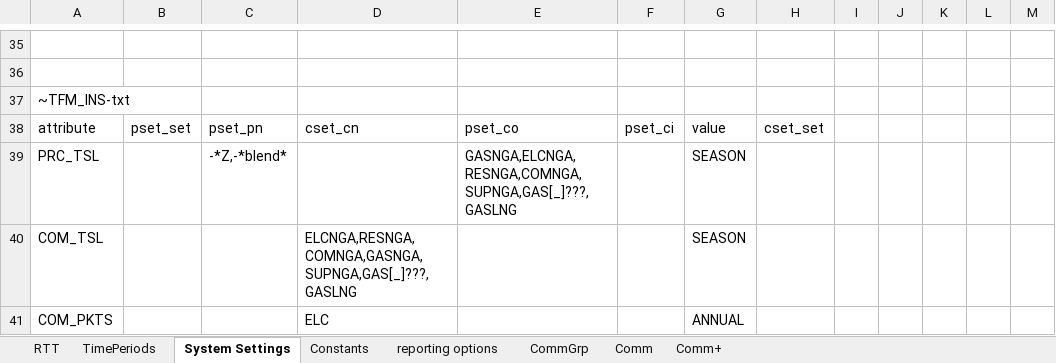
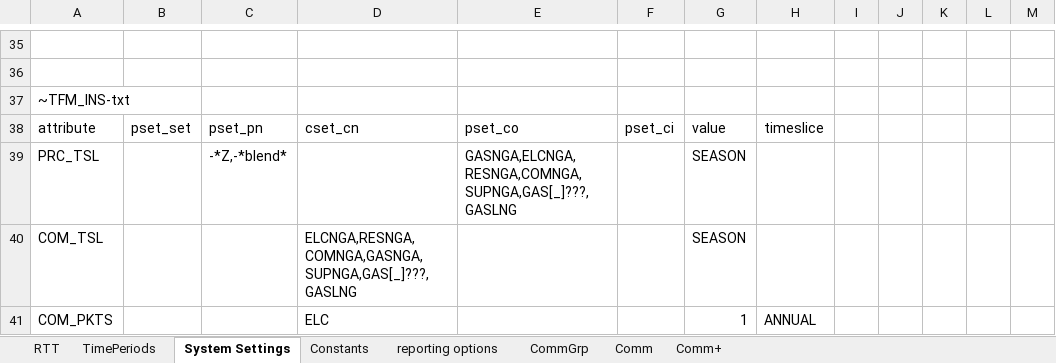
Before and after one commit to seanli12354/KiNESYS_BattCircularity-main, an Excel workbook: SysSettings.xlsx, sheet System Settings, drawn as a sheet; only a part is shown, gaps mark what is left out; values as stored, in another font and other column widths than the file's, no borders; the diff names each change by its address in the sheet, - before the commit and + after, or states it on an @@ line.

Commit message:
Update SysSettings.xlsx

```diff
--- a/SysSettings.xlsx (sheet System Settings)
+++ b/SysSettings.xlsx (sheet System Settings)
-H38: cset_set
+H38: timeslice
-G41: ANNUAL
+G41: 1
-H41: (empty)
+H41: ANNUAL
```
